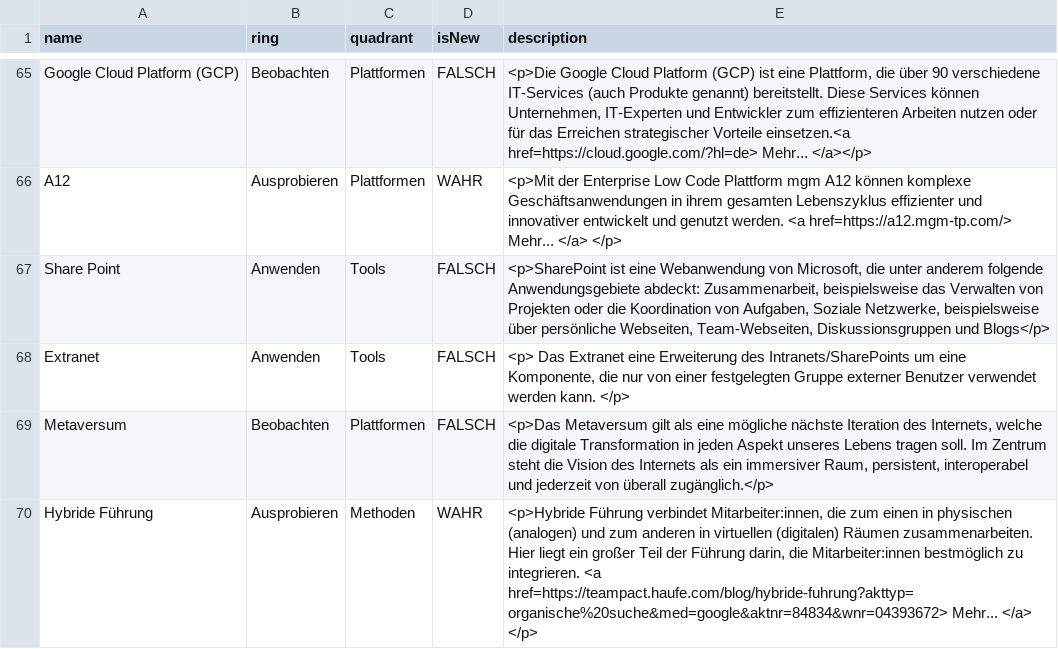
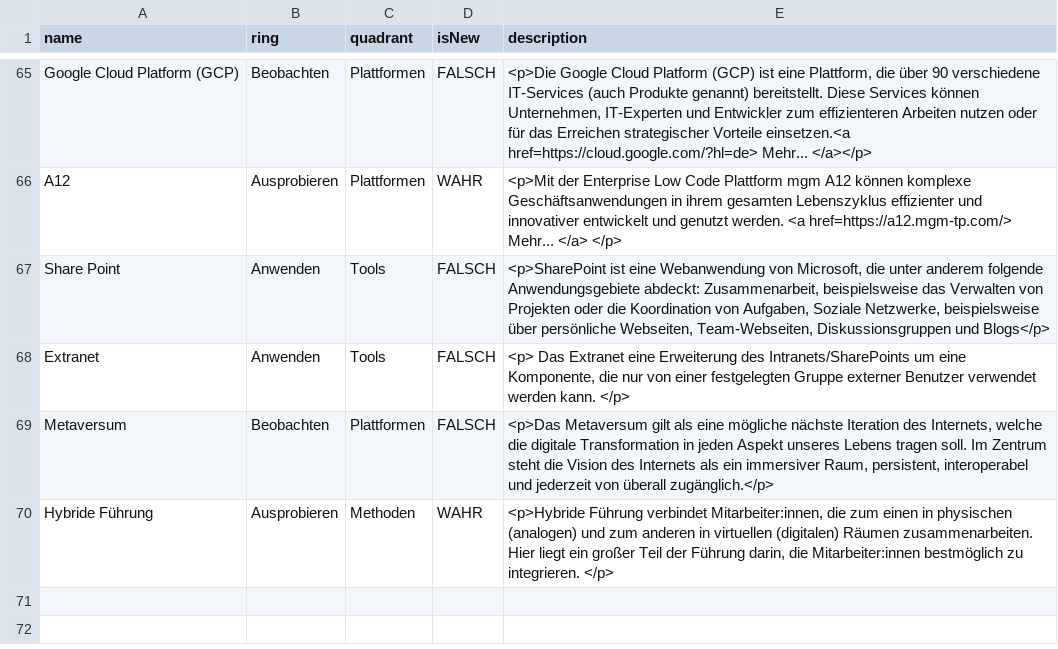
Before and after one commit to nbredow/radar, a CSV file: Behörde für Justiz und Verbraucherschutz.csv, drawn as a sheet; only a part is shown, gaps mark what is left out.

Commit message:
Update Behörde für Justiz und Verbraucherschutz.csv

```diff
--- a/Behörde für Justiz und Verbraucherschutz.csv
+++ b/Behörde für Justiz und Verbraucherschutz.csv
@@ -69,2 +69,2 @@ Extranet,Anwenden,Tools,FALSCH,"<p> Das Extranet  eine Erweiterung des Intranets
 Metaversum,Beobachten,Plattformen,FALSCH,"<p>Das Metaversum gilt als eine mögliche nächste Iteration des Internets, welche die digitale Transformation in jeden Aspekt unseres Lebens tragen soll. Im Zentrum steht die Vision des Internets als ein immersiver Raum, persistent, interoperabel und jederzeit von überall zugänglich.</p>"
-Hybride Führung,Ausprobieren,Methoden,WAHR,"<p>Hybride Führung verbindet Mitarbeiter:innen, die zum einen in physischen (analogen) und zum anderen in virtuellen (digitalen) Räumen zusammenarbeiten. Hier liegt ein großer Teil der Führung darin, die Mitarbeiter:innen bestmöglich zu integrieren. <a href=https://teampact.haufe.com/blog/hybride-fuhrung?akttyp=organische%20suche&med=google&aktnr=84834&wnr=04393672> Mehr... </a> </p>"
+Hybride Führung,Ausprobieren,Methoden,WAHR,"<p>Hybride Führung verbindet Mitarbeiter:innen, die zum einen in physischen (analogen) und zum anderen in virtuellen (digitalen) Räumen zusammenarbeiten. Hier liegt ein großer Teil der Führung darin, die Mitarbeiter:innen bestmöglich zu integrieren. </p>"
```
